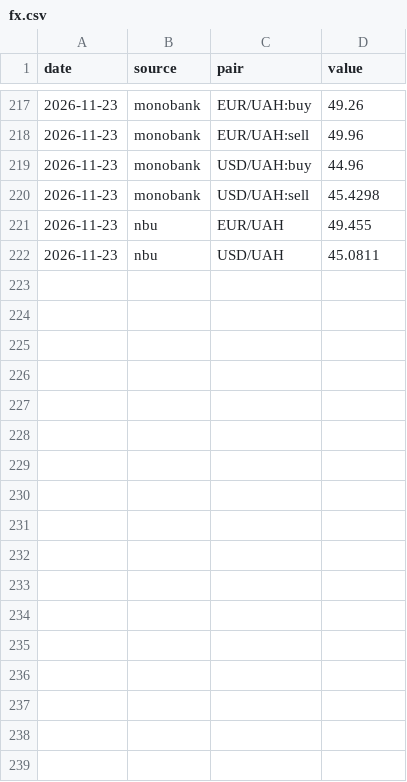
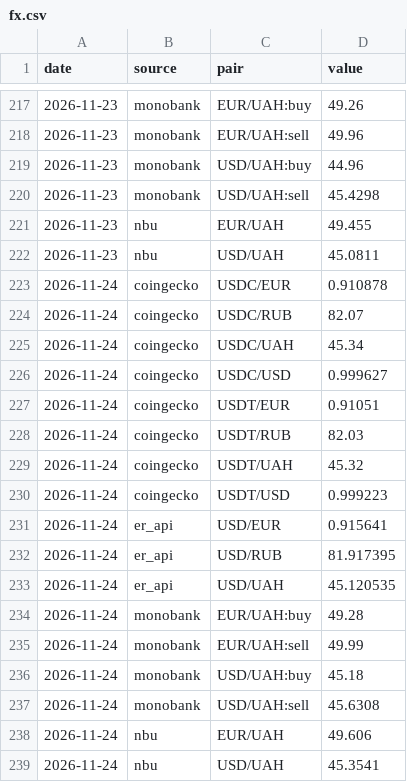
Before and after one commit to Kostia8262/rates, a CSV file: history/fx.csv, drawn as a sheet; only a part is shown, gaps mark what is left out.

```diff
--- a/history/fx.csv
+++ b/history/fx.csv
@@ -222 +222,18 @@ date,source,pair,value
 2026-11-23,nbu,USD/UAH,45.0811
+2026-11-24,coingecko,USDC/EUR,0.910878
+2026-11-24,coingecko,USDC/RUB,82.07
+2026-11-24,coingecko,USDC/UAH,45.34
+2026-11-24,coingecko,USDC/USD,0.999627
+2026-11-24,coingecko,USDT/EUR,0.91051
+2026-11-24,coingecko,USDT/RUB,82.03
+2026-11-24,coingecko,USDT/UAH,45.32
+2026-11-24,coingecko,USDT/USD,0.999223
+2026-11-24,er_api,USD/EUR,0.915641
+2026-11-24,er_api,USD/RUB,81.917395
+2026-11-24,er_api,USD/UAH,45.120535
+2026-11-24,monobank,EUR/UAH:buy,49.28
+2026-11-24,monobank,EUR/UAH:sell,49.99
+2026-11-24,monobank,USD/UAH:buy,45.18
+2026-11-24,monobank,USD/UAH:sell,45.6308
+2026-11-24,nbu,EUR/UAH,49.606
+2026-11-24,nbu,USD/UAH,45.3541
```
Also changed, not shown: history/earn.csv, 1 other file.
